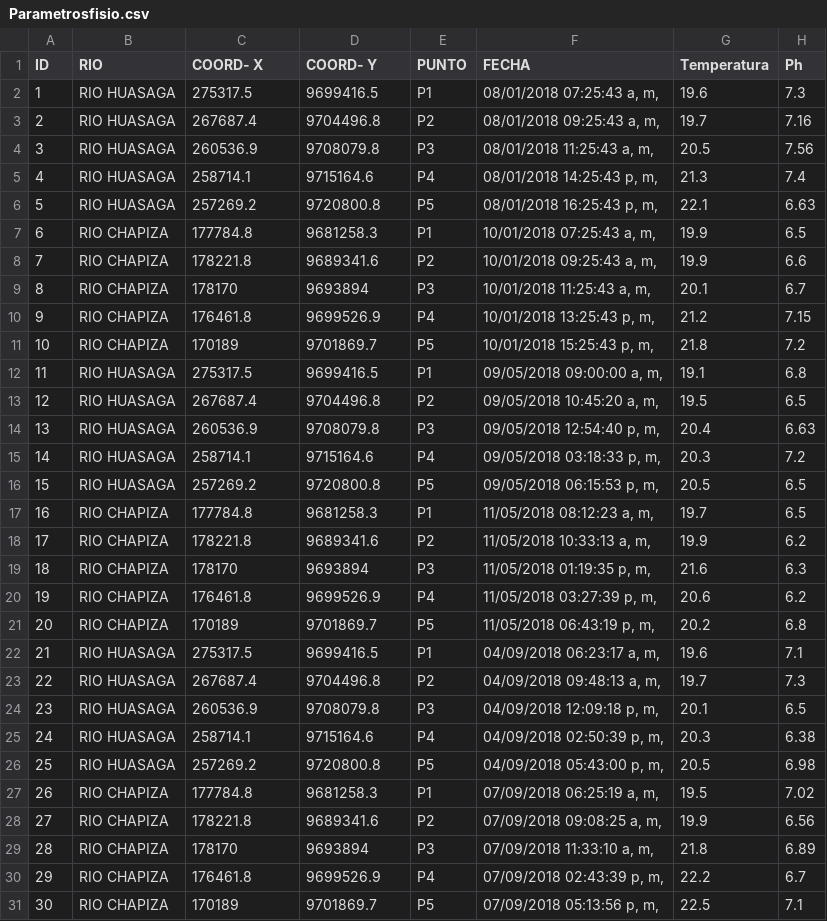
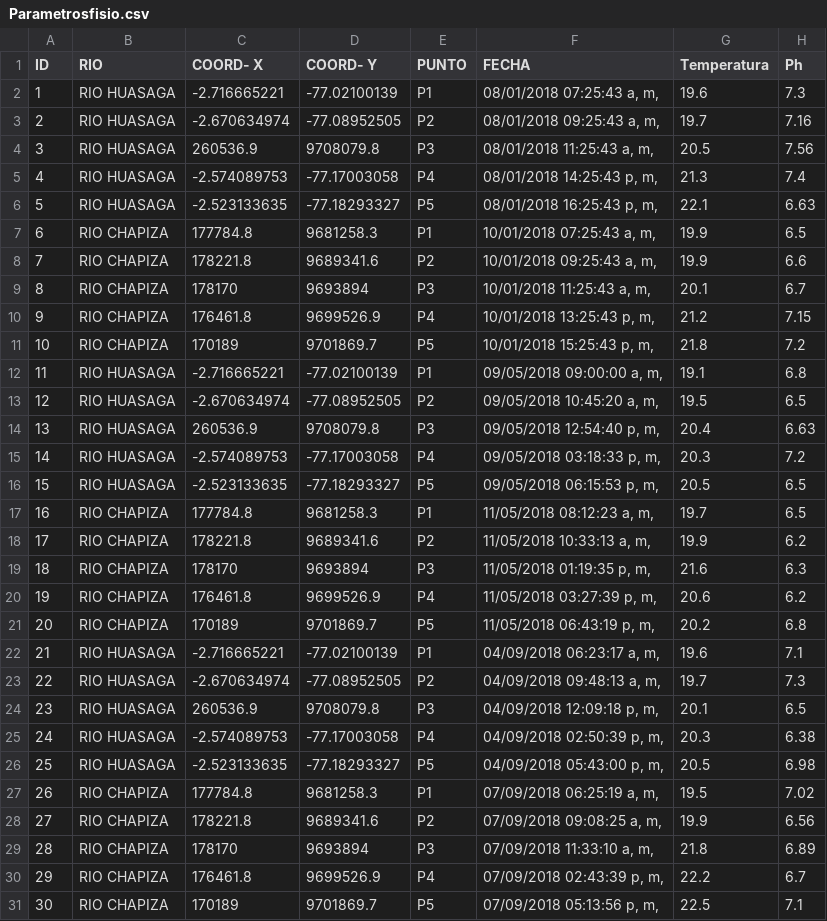
Before and after one commit to TIESPOCH/Calidadagua, a CSV file: Parametrosfisio.csv, drawn as a sheet; only a part is shown; the diff covers the shown part only; the diff names each change by its address in the sheet, - before the commit and + after, or states it on an @@ line.

```diff
--- a/Parametrosfisio.csv
+++ b/Parametrosfisio.csv
-C2 (COORD- X): 275317.5
+C2 (COORD- X): -2.716665221
-D2 (COORD- Y): 9699416.5
+D2 (COORD- Y): -77.02100139
-C3 (COORD- X): 267687.4
+C3 (COORD- X): -2.670634974
-D3 (COORD- Y): 9704496.8
+D3 (COORD- Y): -77.08952505
-C5 (COORD- X): 258714.1
+C5 (COORD- X): -2.574089753
-D5 (COORD- Y): 9715164.6
+D5 (COORD- Y): -77.17003058
-C6 (COORD- X): 257269.2
+C6 (COORD- X): -2.523133635
-D6 (COORD- Y): 9720800.8
+D6 (COORD- Y): -77.18293327
-C12 (COORD- X): 275317.5
+C12 (COORD- X): -2.716665221
-D12 (COORD- Y): 9699416.5
+D12 (COORD- Y): -77.02100139
-C13 (COORD- X): 267687.4
+C13 (COORD- X): -2.670634974
-D13 (COORD- Y): 9704496.8
+D13 (COORD- Y): -77.08952505
-C15 (COORD- X): 258714.1
+C15 (COORD- X): -2.574089753
-D15 (COORD- Y): 9715164.6
+D15 (COORD- Y): -77.17003058
-C16 (COORD- X): 257269.2
+C16 (COORD- X): -2.523133635
-D16 (COORD- Y): 9720800.8
+D16 (COORD- Y): -77.18293327
-C22 (COORD- X): 275317.5
+C22 (COORD- X): -2.716665221
-D22 (COORD- Y): 9699416.5
+D22 (COORD- Y): -77.02100139
-C23 (COORD- X): 267687.4
+C23 (COORD- X): -2.670634974
-D23 (COORD- Y): 9704496.8
+D23 (COORD- Y): -77.08952505
-C25 (COORD- X): 258714.1
+C25 (COORD- X): -2.574089753
-D25 (COORD- Y): 9715164.6
+D25 (COORD- Y): -77.17003058
-C26 (COORD- X): 257269.2
+C26 (COORD- X): -2.523133635
-D26 (COORD- Y): 9720800.8
+D26 (COORD- Y): -77.18293327
```
Also changed, not shown: 112 edited cells elsewhere in this file, Parametrosbio.csv.
